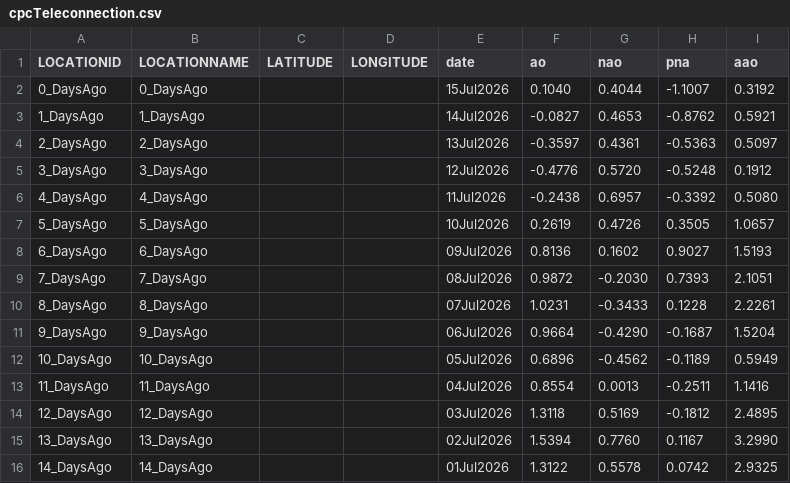
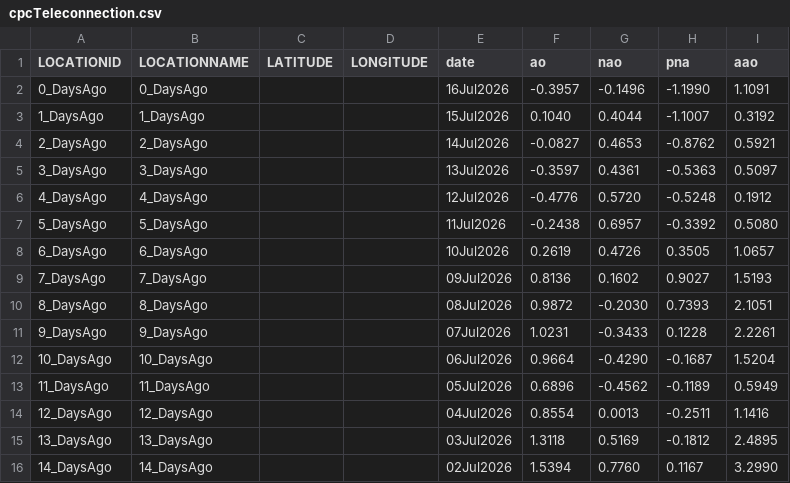
Before and after one commit to theweatherman561/cpcTeleconnectionNavCSV, a CSV file: cpcTeleconnection.csv, drawn as a sheet.

Commit message:
updated files

```diff
--- a/cpcTeleconnection.csv
+++ b/cpcTeleconnection.csv
@@ -1,16 +1,16 @@
 LOCATIONID,LOCATIONNAME,LATITUDE,LONGITUDE,date,ao,nao,pna,aao
-0_DaysAgo,0_DaysAgo,,,15Jul2026,0.1040,0.4044,-1.1007,0.3192
-1_DaysAgo,1_DaysAgo,,,14Jul2026,-0.0827,0.4653,-0.8762,0.5921
-2_DaysAgo,2_DaysAgo,,,13Jul2026,-0.3597,0.4361,-0.5363,0.5097
-3_DaysAgo,3_DaysAgo,,,12Jul2026,-0.4776,0.5720,-0.5248,0.1912
-4_DaysAgo,4_DaysAgo,,,11Jul2026,-0.2438,0.6957,-0.3392,0.5080
-5_DaysAgo,5_DaysAgo,,,10Jul2026,0.2619,0.4726,0.3505,1.0657
-6_DaysAgo,6_DaysAgo,,,09Jul2026,0.8136,0.1602,0.9027,1.5193
-7_DaysAgo,7_DaysAgo,,,08Jul2026,0.9872,-0.2030,0.7393,2.1051
-8_DaysAgo,8_DaysAgo,,,07Jul2026,1.0231,-0.3433,0.1228,2.2261
-9_DaysAgo,9_DaysAgo,,,06Jul2026,0.9664,-0.4290,-0.1687,1.5204
-10_DaysAgo,10_DaysAgo,,,05Jul2026,0.6896,-0.4562,-0.1189,0.5949
-11_DaysAgo,11_DaysAgo,,,04Jul2026,0.8554,0.0013,-0.2511,1.1416
-12_DaysAgo,12_DaysAgo,,,03Jul2026,1.3118,0.5169,-0.1812,2.4895
-13_DaysAgo,13_DaysAgo,,,02Jul2026,1.5394,0.7760,0.1167,3.2990
-14_DaysAgo,14_DaysAgo,,,01Jul2026,1.3122,0.5578,0.0742,2.9325
+0_DaysAgo,0_DaysAgo,,,16Jul2026,-0.3957,-0.1496,-1.1990,1.1091
+1_DaysAgo,1_DaysAgo,,,15Jul2026,0.1040,0.4044,-1.1007,0.3192
+2_DaysAgo,2_DaysAgo,,,14Jul2026,-0.0827,0.4653,-0.8762,0.5921
+3_DaysAgo,3_DaysAgo,,,13Jul2026,-0.3597,0.4361,-0.5363,0.5097
+4_DaysAgo,4_DaysAgo,,,12Jul2026,-0.4776,0.5720,-0.5248,0.1912
+5_DaysAgo,5_DaysAgo,,,11Jul2026,-0.2438,0.6957,-0.3392,0.5080
+6_DaysAgo,6_DaysAgo,,,10Jul2026,0.2619,0.4726,0.3505,1.0657
+7_DaysAgo,7_DaysAgo,,,09Jul2026,0.8136,0.1602,0.9027,1.5193
+8_DaysAgo,8_DaysAgo,,,08Jul2026,0.9872,-0.2030,0.7393,2.1051
+9_DaysAgo,9_DaysAgo,,,07Jul2026,1.0231,-0.3433,0.1228,2.2261
+10_DaysAgo,10_DaysAgo,,,06Jul2026,0.9664,-0.4290,-0.1687,1.5204
+11_DaysAgo,11_DaysAgo,,,05Jul2026,0.6896,-0.4562,-0.1189,0.5949
+12_DaysAgo,12_DaysAgo,,,04Jul2026,0.8554,0.0013,-0.2511,1.1416
+13_DaysAgo,13_DaysAgo,,,03Jul2026,1.3118,0.5169,-0.1812,2.4895
+14_DaysAgo,14_DaysAgo,,,02Jul2026,1.5394,0.7760,0.1167,3.2990
```
